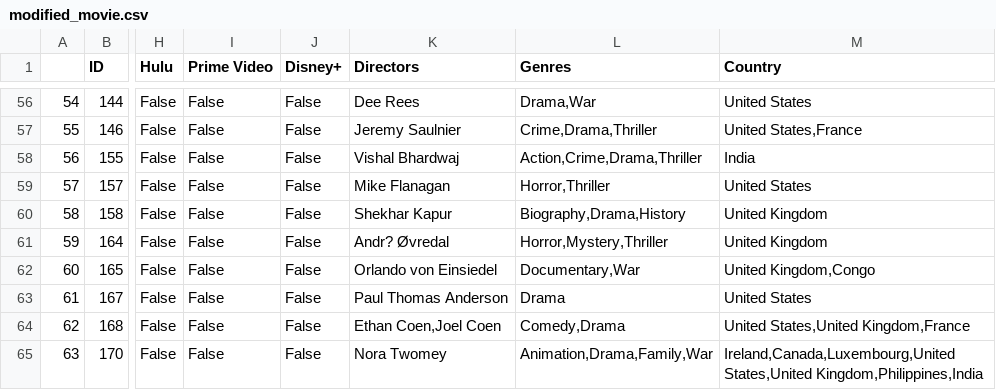
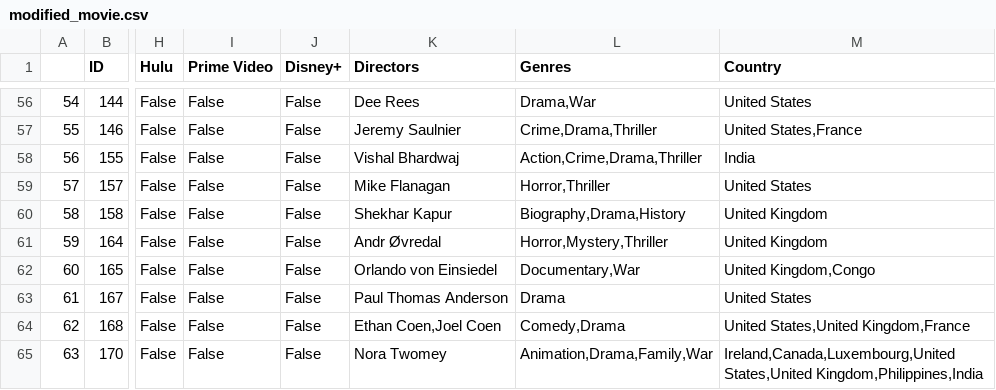
Before and after one commit to junghabaek/music_recommendation, a CSV file: data/modified_movie.csv, drawn as a sheet; only a part is shown, gaps mark what is left out; the diff names each change by its address in the sheet, - before the commit and + after, or states it on an @@ line.

```diff
--- a/data/modified_movie.csv
+++ b/data/modified_movie.csv
-K61 (Directors): Andr? Øvredal
+K61 (Directors): Andr Øvredal
```
Also changed, not shown: data/final-movie.csv.
